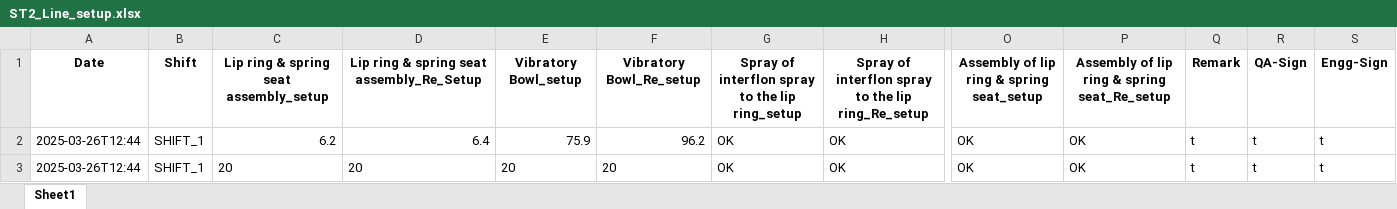
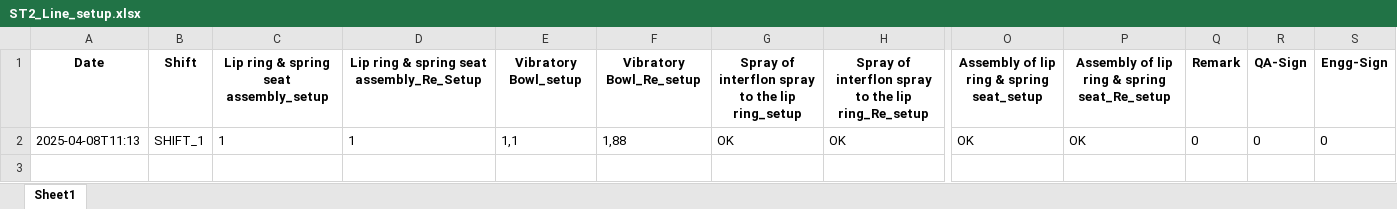
Before and after one commit to Suriyaprakash-3030/AHP-Station1, an Excel workbook: templates/Excel/ST2_Line_setup.xlsx, sheet Sheet1, drawn as a sheet; only a part is shown, gaps mark what is left out; values as stored, in another font and other column widths than the file's, no borders; rows hold the shown columns only; the diff names each change by its address in the sheet, - before the commit and + after, or states it on an @@ line.

```diff
--- a/templates/Excel/ST2_Line_setup.xlsx (sheet Sheet1)
+++ b/templates/Excel/ST2_Line_setup.xlsx (sheet Sheet1)
-A2: 2025-03-26T12:44
+A2: 2025-04-08T11:13
-C2: 6.2
+C2: 1
-D2: 6.4
+D2: 1
-E2: 75.9
+E2: 1,1
-F2: 96.2
+F2: 1,88
-Q2: t
+Q2: 0
-R2: t
+R2: 0
-S2: t
+S2: 0
-row 3: 2025-03-26T12:44 | SHIFT_1 | 20 | 20 | 20 | 20 | OK | OK | OK | OK | t | t | t
```
Also changed, not shown: templates/Excel/ST1_Line_Setup.xlsx, 12 other files.
